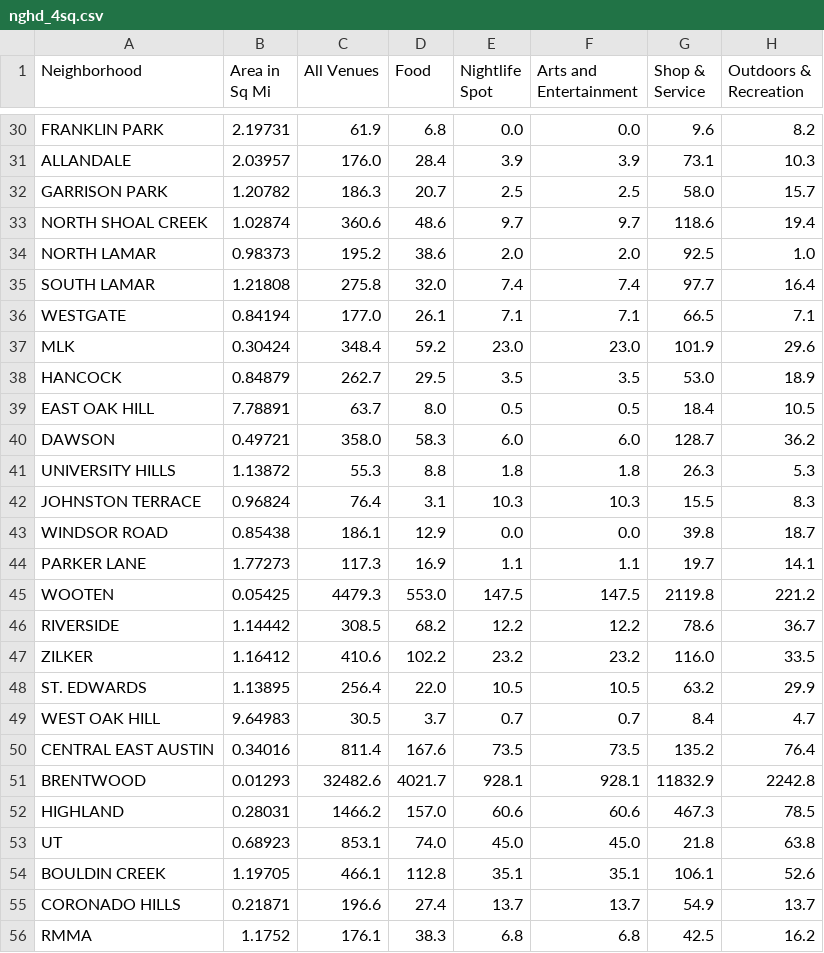
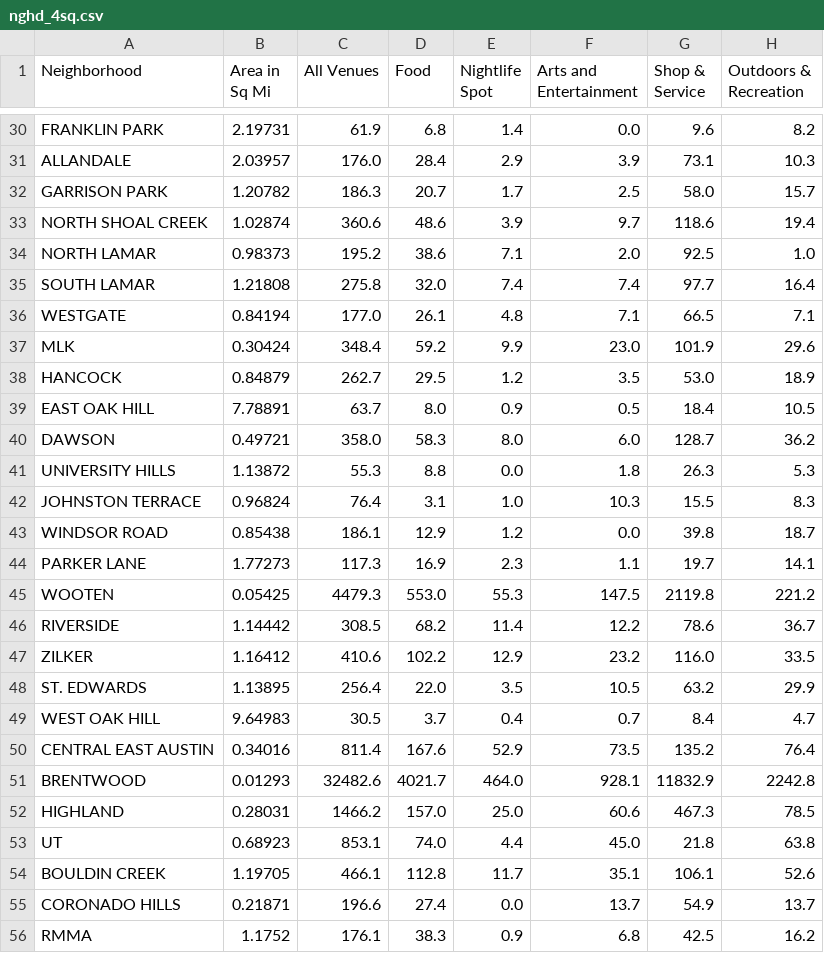
Before and after one commit to dantasse/neighborhood_guides, a CSV file: site/src/assets/austin/nghd_4sq.csv, drawn as a sheet; only a part is shown, gaps mark what is left out; the diff covers the shown part only; the diff names each change by its address in the sheet, - before the commit and + after, or states it on an @@ line.

```diff
--- a/site/src/assets/austin/nghd_4sq.csv
+++ b/site/src/assets/austin/nghd_4sq.csv
-E30 (Nightlife Spot): 0.0
+E30 (Nightlife Spot): 1.4
-E31 (Nightlife Spot): 3.9
+E31 (Nightlife Spot): 2.9
-E32 (Nightlife Spot): 2.5
+E32 (Nightlife Spot): 1.7
-E33 (Nightlife Spot): 9.7
+E33 (Nightlife Spot): 3.9
-E34 (Nightlife Spot): 2.0
+E34 (Nightlife Spot): 7.1
-E36 (Nightlife Spot): 7.1
+E36 (Nightlife Spot): 4.8
-E37 (Nightlife Spot): 23.0
+E37 (Nightlife Spot): 9.9
-E38 (Nightlife Spot): 3.5
+E38 (Nightlife Spot): 1.2
-E39 (Nightlife Spot): 0.5
+E39 (Nightlife Spot): 0.9
-E40 (Nightlife Spot): 6.0
+E40 (Nightlife Spot): 8.0
-E41 (Nightlife Spot): 1.8
+E41 (Nightlife Spot): 0.0
-E42 (Nightlife Spot): 10.3
+E42 (Nightlife Spot): 1.0
-E43 (Nightlife Spot): 0.0
+E43 (Nightlife Spot): 1.2
-E44 (Nightlife Spot): 1.1
+E44 (Nightlife Spot): 2.3
-E45 (Nightlife Spot): 147.5
+E45 (Nightlife Spot): 55.3
-E46 (Nightlife Spot): 12.2
+E46 (Nightlife Spot): 11.4
-E47 (Nightlife Spot): 23.2
+E47 (Nightlife Spot): 12.9
-E48 (Nightlife Spot): 10.5
+E48 (Nightlife Spot): 3.5
-E49 (Nightlife Spot): 0.7
+E49 (Nightlife Spot): 0.4
-E50 (Nightlife Spot): 73.5
+E50 (Nightlife Spot): 52.9
-E51 (Nightlife Spot): 928.1
+E51 (Nightlife Spot): 464.0
-E52 (Nightlife Spot): 60.6
+E52 (Nightlife Spot): 25.0
-E53 (Nightlife Spot): 45.0
+E53 (Nightlife Spot): 4.4
-E54 (Nightlife Spot): 35.1
+E54 (Nightlife Spot): 11.7
-E55 (Nightlife Spot): 13.7
+E55 (Nightlife Spot): 0.0
-E56 (Nightlife Spot): 6.8
+E56 (Nightlife Spot): 0.9
```
Also changed, not shown: 33 edited cells elsewhere in this file, site/src/assets/chicago/nghd_4sq.csv, site/src/assets/houston/nghd_4sq.csv, 2 other files.
